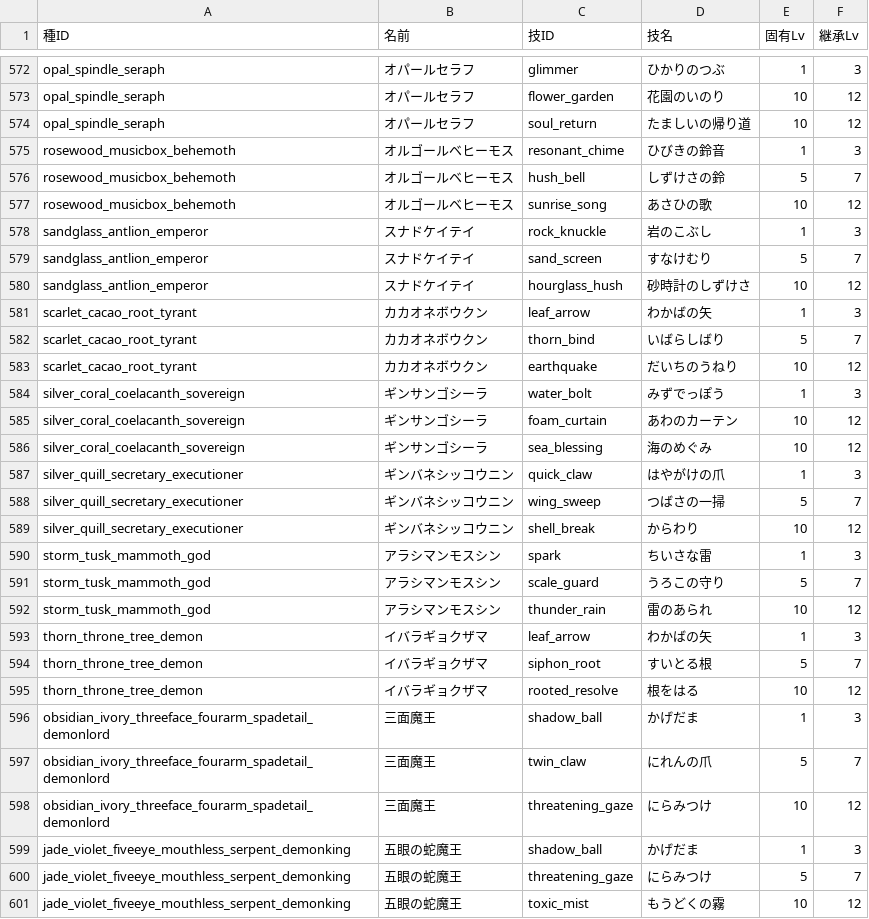
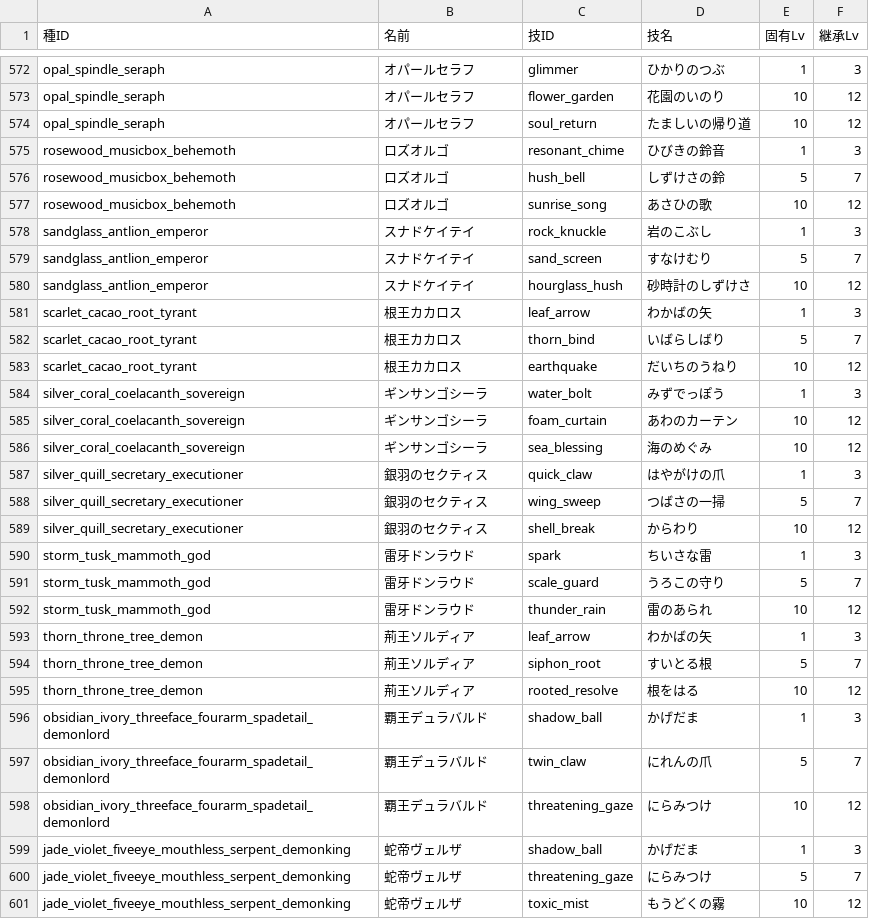
Before and after one commit to tatsuya0726/wordbound-realms, a CSV file: docs/species-skills.csv, drawn as a sheet; only a part is shown, gaps mark what is left out; the diff covers the shown part only.

```diff
--- a/docs/species-skills.csv
+++ b/docs/species-skills.csv
@@ -574,5 +574,5 @@
 "opal_spindle_seraph","オパールセラフ","soul_return","たましいの帰り道","10","12"
-"rosewood_musicbox_behemoth","オルゴールベヒーモス","resonant_chime","ひびきの鈴音","1","3"
-"rosewood_musicbox_behemoth","オルゴールベヒーモス","hush_bell","しずけさの鈴","5","7"
-"rosewood_musicbox_behemoth","オルゴールベヒーモス","sunrise_song","あさひの歌","10","12"
+"rosewood_musicbox_behemoth","ロズオルゴ","resonant_chime","ひびきの鈴音","1","3"
+"rosewood_musicbox_behemoth","ロズオルゴ","hush_bell","しずけさの鈴","5","7"
+"rosewood_musicbox_behemoth","ロズオルゴ","sunrise_song","あさひの歌","10","12"
 "sandglass_antlion_emperor","スナドケイテイ","rock_knuckle","岩のこぶし","1","3"
@@ -580,5 +580,5 @@
 "sandglass_antlion_emperor","スナドケイテイ","hourglass_hush","砂時計のしずけさ","10","12"
-"scarlet_cacao_root_tyrant","カカオネボウクン","leaf_arrow","わかばの矢","1","3"
-"scarlet_cacao_root_tyrant","カカオネボウクン","thorn_bind","いばらしばり","5","7"
-"scarlet_cacao_root_tyrant","カカオネボウクン","earthquake","だいちのうねり","10","12"
+"scarlet_cacao_root_tyrant","根王カカロス","leaf_arrow","わかばの矢","1","3"
+"scarlet_cacao_root_tyrant","根王カカロス","thorn_bind","いばらしばり","5","7"
+"scarlet_cacao_root_tyrant","根王カカロス","earthquake","だいちのうねり","10","12"
 "silver_coral_coelacanth_sovereign","ギンサンゴシーラ","water_bolt","みずでっぽう","1","3"
@@ -586,16 +586,16 @@
 "silver_coral_coelacanth_sovereign","ギンサンゴシーラ","sea_blessing","海のめぐみ","10","12"
-"silver_quill_secretary_executioner","ギンバネシッコウニン","quick_claw","はやがけの爪","1","3"
-"silver_quill_secretary_executioner","ギンバネシッコウニン","wing_sweep","つばさの一掃","5","7"
-"silver_quill_secretary_executioner","ギンバネシッコウニン","shell_break","からわり","10","12"
-"storm_tusk_mammoth_god","アラシマンモスシン","spark","ちいさな雷","1","3"
-"storm_tusk_mammoth_god","アラシマンモスシン","scale_guard","うろこの守り","5","7"
-"storm_tusk_mammoth_god","アラシマンモスシン","thunder_rain","雷のあられ","10","12"
-"thorn_throne_tree_demon","イバラギョクザマ","leaf_arrow","わかばの矢","1","3"
-"thorn_throne_tree_demon","イバラギョクザマ","siphon_root","すいとる根","5","7"
-"thorn_throne_tree_demon","イバラギョクザマ","rooted_resolve","根をはる","10","12"
-"obsidian_ivory_threeface_fourarm_spadetail_demonlord","三面魔王","shadow_ball","かげだま","1","3"
-"obsidian_ivory_threeface_fourarm_spadetail_demonlord","三面魔王","twin_claw","にれんの爪","5","7"
-"obsidian_ivory_threeface_fourarm_spadetail_demonlord","三面魔王","threatening_gaze","にらみつけ","10","12"
-"jade_violet_fiveeye_mouthless_serpent_demonking","五眼の蛇魔王","shadow_ball","かげだま","1","3"
-"jade_violet_fiveeye_mouthless_serpent_demonking","五眼の蛇魔王","threatening_gaze","にらみつけ","5","7"
-"jade_violet_fiveeye_mouthless_serpent_demonking","五眼の蛇魔王","toxic_mist","もうどくの霧","10","12"
+"silver_quill_secretary_executioner","銀羽のセクティス","quick_claw","はやがけの爪","1","3"
+"silver_quill_secretary_executioner","銀羽のセクティス","wing_sweep","つばさの一掃","5","7"
+"silver_quill_secretary_executioner","銀羽のセクティス","shell_break","からわり","10","12"
+"storm_tusk_mammoth_god","雷牙ドンラウド","spark","ちいさな雷","1","3"
+"storm_tusk_mammoth_god","雷牙ドンラウド","scale_guard","うろこの守り","5","7"
+"storm_tusk_mammoth_god","雷牙ドンラウド","thunder_rain","雷のあられ","10","12"
+"thorn_throne_tree_demon","荊王ソルディア","leaf_arrow","わかばの矢","1","3"
+"thorn_throne_tree_demon","荊王ソルディア","siphon_root","すいとる根","5","7"
+"thorn_throne_tree_demon","荊王ソルディア","rooted_resolve","根をはる","10","12"
+"obsidian_ivory_threeface_fourarm_spadetail_demonlord","覇王デュラバルド","shadow_ball","かげだま","1","3"
+"obsidian_ivory_threeface_fourarm_spadetail_demonlord","覇王デュラバルド","twin_claw","にれんの爪","5","7"
+"obsidian_ivory_threeface_fourarm_spadetail_demonlord","覇王デュラバルド","threatening_gaze","にらみつけ","10","12"
+"jade_violet_fiveeye_mouthless_serpent_demonking","蛇帝ヴェルザ","shadow_ball","かげだま","1","3"
+"jade_violet_fiveeye_mouthless_serpent_demonking","蛇帝ヴェルザ","threatening_gaze","にらみつけ","5","7"
+"jade_violet_fiveeye_mouthless_serpent_demonking","蛇帝ヴェルザ","toxic_mist","もうどくの霧","10","12"
```
Also changed, not shown: 135 edited cells elsewhere in this file, docs/skill-catalog.csv, 25 other files.
